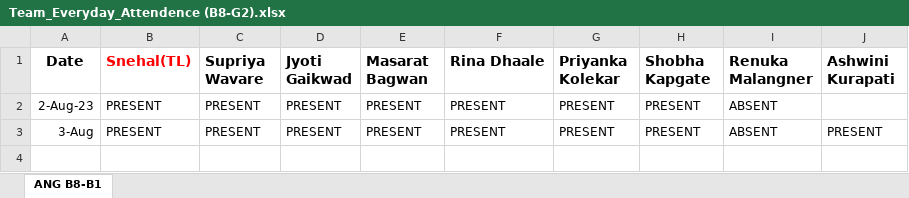
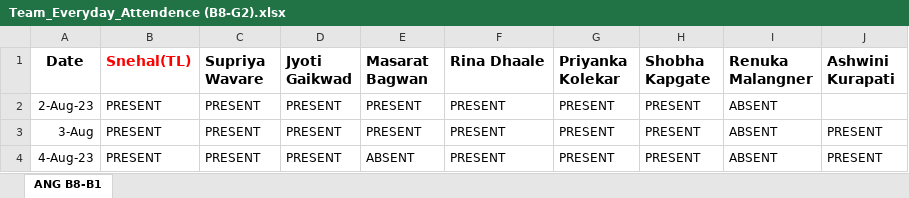
Before and after one commit to SnehalJalit/Js-learning, an Excel workbook: Team_Everyday_Attendence (B8-G2).xlsx, sheet ANG B8-B1, drawn as a sheet; values as stored, in another font and other column widths than the file's, no borders; the diff names each change by its address in the sheet, - before the commit and + after, or states it on an @@ line.

Commit message:
04 August Attendance
04 August Attendance

```diff
--- a/Team_Everyday_Attendence (B8-G2).xlsx (sheet ANG B8-B1)
+++ b/Team_Everyday_Attendence (B8-G2).xlsx (sheet ANG B8-B1)
+row 4: 4-Aug-23 | PRESENT | PRESENT | PRESENT | ABSENT | PRESENT | PRESENT | PRESENT | ABSENT | PRESENT
```
